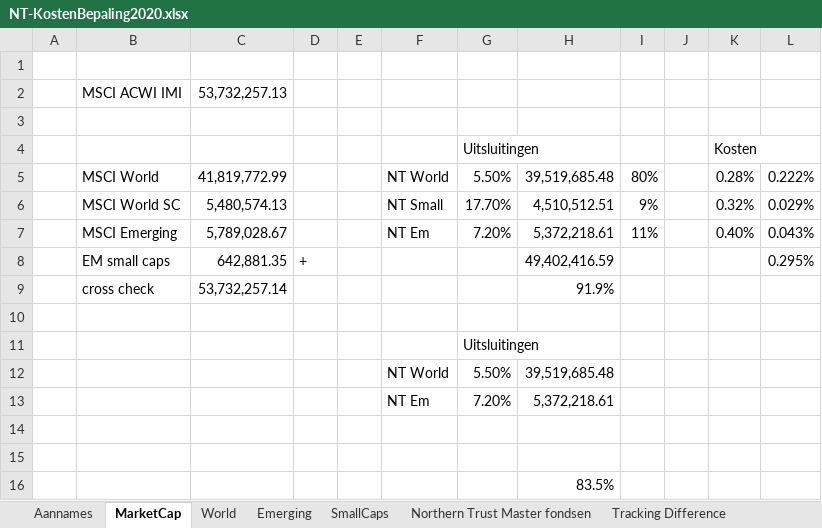
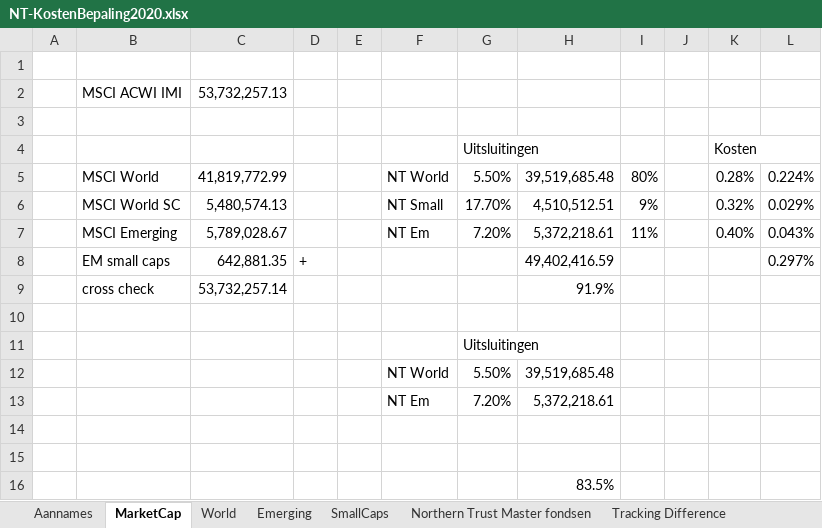
Before and after one commit to gerbenvl/indexfondsen, an Excel workbook: NorthernTrust/NT-KostenBepaling2020.xlsx, sheet MarketCap, drawn as a sheet; values as stored, in another font and other column widths than the file's, no borders; the diff names each change by its address in the sheet, - before the commit and + after, or states it on an @@ line.

```diff
--- a/NorthernTrust/NT-KostenBepaling2020.xlsx (sheet MarketCap)
+++ b/NorthernTrust/NT-KostenBepaling2020.xlsx (sheet MarketCap)
-L5: 0.222%
+L5: 0.224%
-L8: 0.295%
+L8: 0.297%
```
Also changed, not shown: sheet World, sheet Tracking Difference, sheet Emerging, formulas that keep their value.
